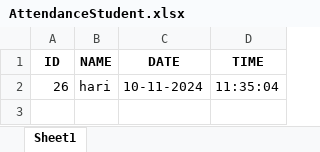
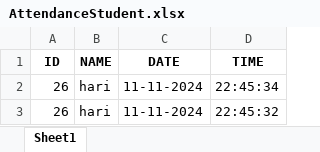
Before and after one commit to Hari-Kec/Face_based_attendance_system, an Excel workbook: Hostel_Management/Attendance/AttendanceStudent.xlsx, sheet Sheet1, drawn as a sheet; values as stored, in another font and other column widths than the file's, no borders; the diff names each change by its address in the sheet, - before the commit and + after, or states it on an @@ line.

```diff
--- a/Hostel_Management/Attendance/AttendanceStudent.xlsx (sheet Sheet1)
+++ b/Hostel_Management/Attendance/AttendanceStudent.xlsx (sheet Sheet1)
-C2 (DATE): 10-11-2024
+C2 (DATE): 11-11-2024
-D2 (TIME): 11:35:04
+D2 (TIME): 22:45:34
+row 3: 26 | hari | 11-11-2024 | 22:45:32
```
Also changed, not shown: 3 other files.
